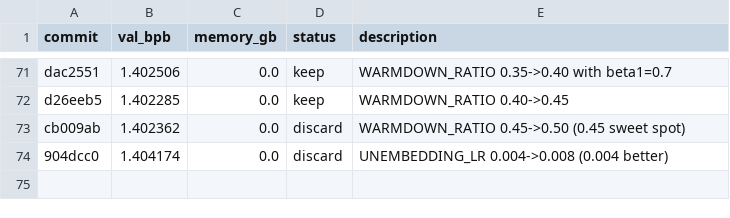
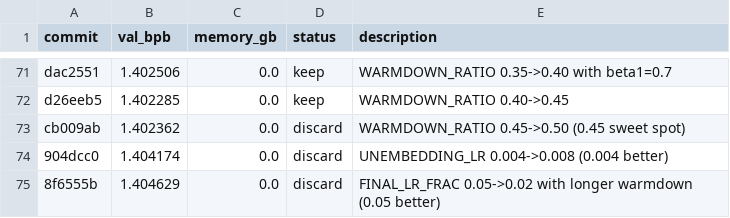
Before and after one commit to JSilvas/autoresearch-lab, a TSV file: results.tsv, drawn as a sheet; only a part is shown, gaps mark what is left out.

Commit message:
Log Exp73 discard re-add: FINAL_LR_FRAC 0.02 worse

```diff
--- a/results.tsv
+++ b/results.tsv
@@ -74 +74,2 @@ cb009ab	1.402362	0.0	discard	WARMDOWN_RATIO 0.45->0.50 (0.45 sweet spot)
 904dcc0	1.404174	0.0	discard	UNEMBEDDING_LR 0.004->0.008 (0.004 better)
+8f6555b	1.404629	0.0	discard	FINAL_LR_FRAC 0.05->0.02 with longer warmdown (0.05 better)
```
